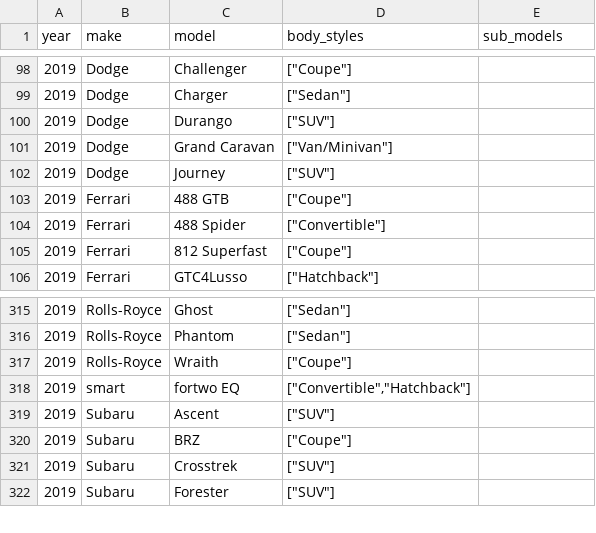
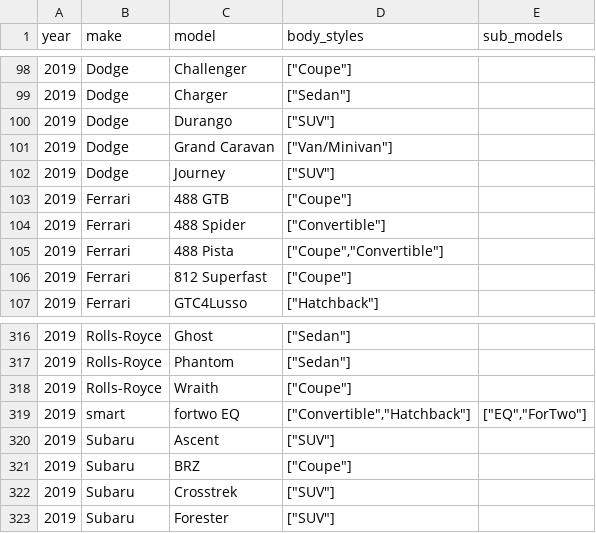
Before and after one commit to romangrinev/us-car-models-data, a CSV file: 2019.csv, drawn as a sheet; only a part is shown, gaps mark what is left out.

```diff
--- a/2019.csv
+++ b/2019.csv
@@ -104,2 +104,3 @@ year,make,model,body_styles,sub_models
 2019,Ferrari,488 Spider,"[""Convertible""]"
+2019,Ferrari,488 Pista,"[""Coupe"",""Convertible""]"
 2019,Ferrari,812 Superfast,"[""Coupe""]"
@@ -317,3 +318,3 @@ year,make,model,body_styles,sub_models
 2019,Rolls-Royce,Wraith,"[""Coupe""]"
-2019,smart,fortwo EQ,"[""Convertible"",""Hatchback""]"
+2019,smart,fortwo EQ,"[""Convertible"",""Hatchback""]","[""EQ"",""ForTwo""]"
 2019,Subaru,Ascent,"[""SUV""]"
```
Also changed, not shown: 2012.csv, 2021.csv, 11 other files.
